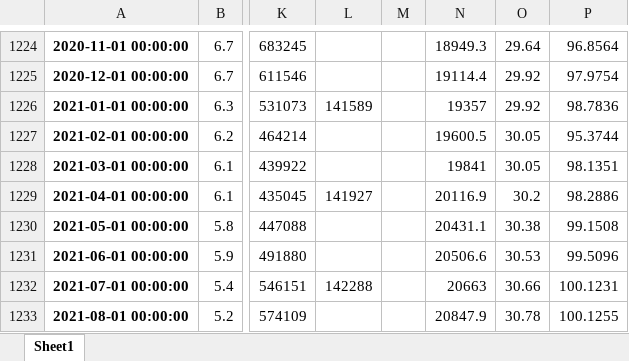
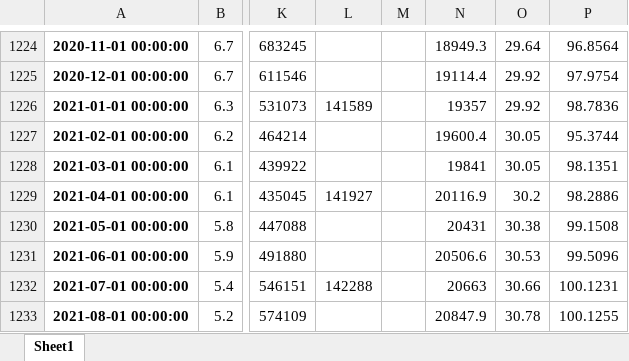
Before and after one commit to VanquishR/FRED-Data, an Excel workbook: FRED_data.xlsx, sheet Sheet1, drawn as a sheet; only a part is shown, gaps mark what is left out; values as stored, in another font and other column widths than the file's, no borders; the diff covers the shown part only; the diff names each change by its address in the sheet, - before the commit and + after, or states it on an @@ line.

```diff
--- a/FRED_data.xlsx (sheet Sheet1)
+++ b/FRED_data.xlsx (sheet Sheet1)
-N1227: 19600.5
+N1227: 19600.4
-N1230: 20431.1
+N1230: 20431
```
Also changed, not shown: 19 edited cells elsewhere in this sheet.
